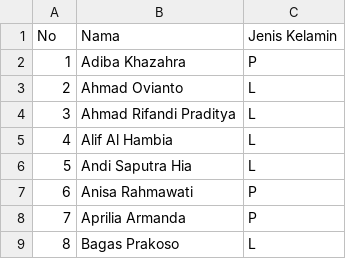
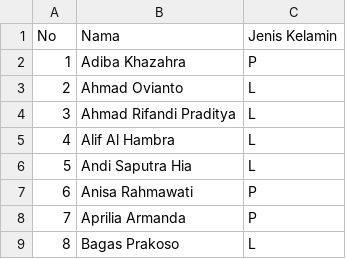
Before and after one commit to kurniawanridho29-beep/aplikasi-guru-deeplearning, a CSV file: KELAS 8.csv, drawn as a sheet; only a part is shown.

Commit message:
Update KELAS 8.csv

```diff
--- a/KELAS 8.csv
+++ b/KELAS 8.csv
@@ -4,3 +4,3 @@ No,Nama,Jenis Kelamin
 3,Ahmad Rifandi Praditya,L
-4,Alif Al Hambia,L
+4,Alif Al Hambra,L
 5,Andi Saputra Hia,L
```
